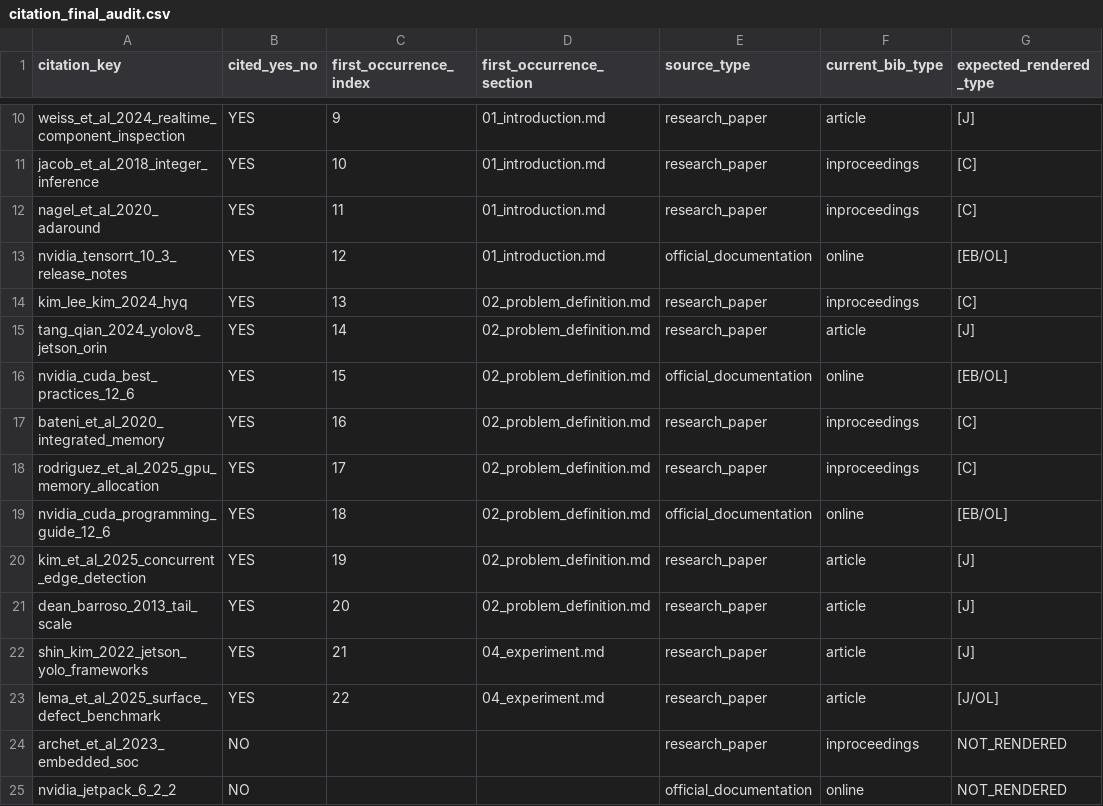
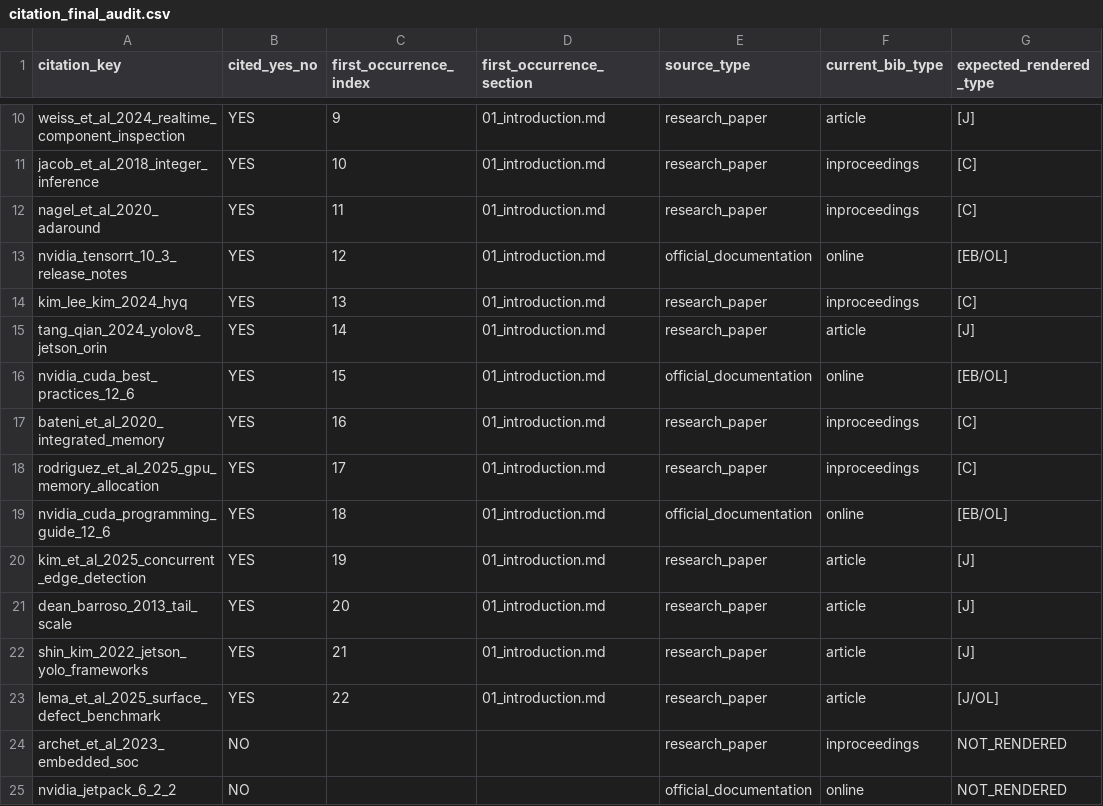
Before and after one commit to inevitablekl/edge-ai-defect, a CSV file: docs/paper/manuscript/references/citation_final_audit.csv, drawn as a sheet; only a part is shown, gaps mark what is left out; the diff names each change by its address in the sheet, - before the commit and + after, or states it on an @@ line.

```diff
--- a/docs/paper/manuscript/references/citation_final_audit.csv
+++ b/docs/paper/manuscript/references/citation_final_audit.csv
-D14:D21 (first_occurrence_section): 02_problem_definition.md
+D14:D21 (first_occurrence_section): 01_introduction.md
-D22:D23 (first_occurrence_section): 04_experiment.md
+D22:D23 (first_occurrence_section): 01_introduction.md
```
Also changed, not shown: docs/paper/manuscript/equations/equation_manifest.csv, docs/paper/manuscript/figures/figure_manifest.csv, 28 other files.
